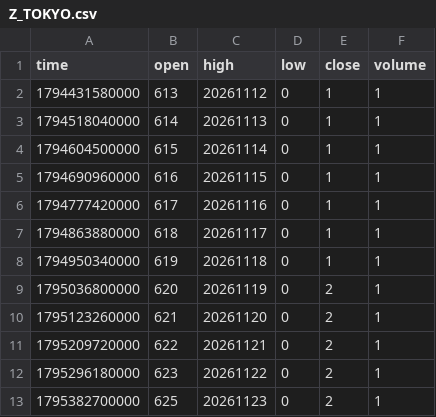
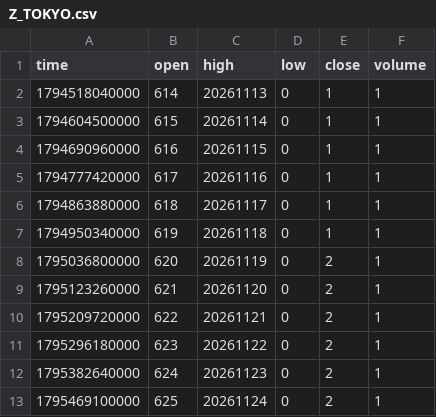
Before and after one commit to pranavmalhotra567-commits/sunrise-seed-data, a CSV file: Z_TOKYO.csv, drawn as a sheet.

```diff
--- a/Z_TOKYO.csv
+++ b/Z_TOKYO.csv
@@ -1,3 +1,2 @@
 time,open,high,low,close,volume
-1794431580000,613,20261112,0,1,1
 1794518040000,614,20261113,0,1,1
@@ -12,2 +11,3 @@ time,open,high,low,close,volume
 1795296180000,623,20261122,0,2,1
-1795382700000,625,20261123,0,2,1
+1795382640000,624,20261123,0,2,1
+1795469100000,625,20261124,0,2,1
```
Also changed, not shown: Z_LONDON.csv, Z_NYC.csv, 1 other file.
